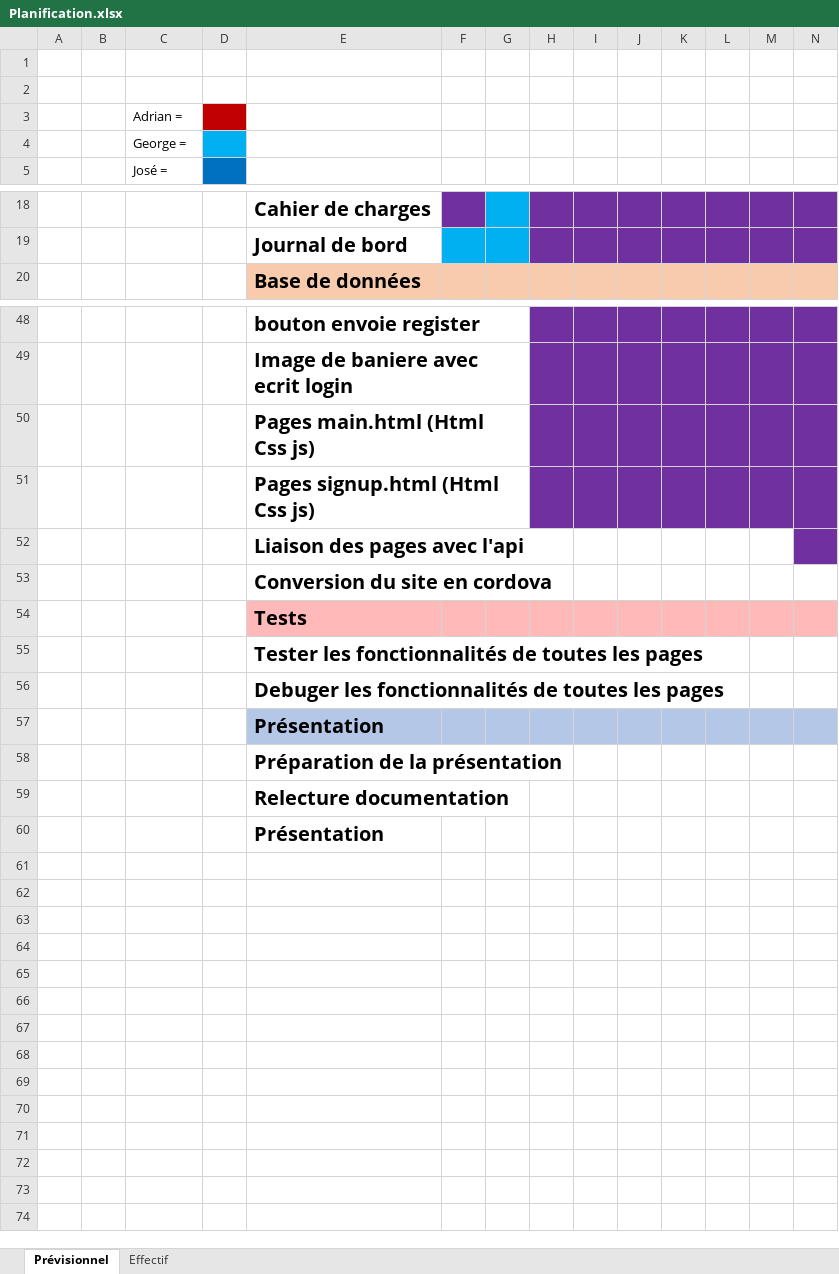
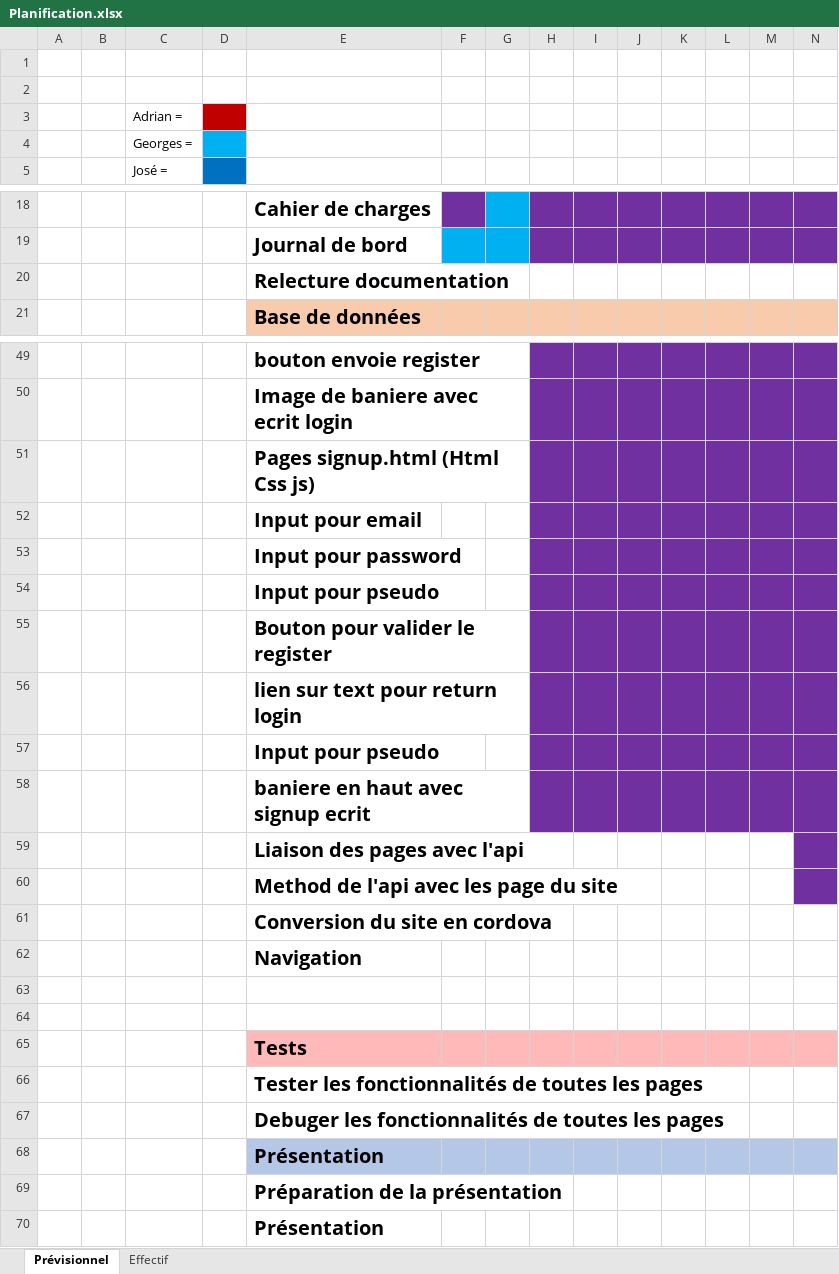
Before and after one commit to AdrianBmgrt/GameAdvice, an Excel workbook: planning/Planification.xlsx, sheet Prévisionnel, drawn as a sheet; only a part is shown, gaps mark what is left out; values as stored, in another font and other column widths than the file's, no borders; removed rows and columns are numbered as before the commit, all else as after; rows hold the shown columns only; the diff names each change by its address in the sheet, - before the commit and + after, or states it on an @@ line.

Commit message:
Update Planification.xlsx

```diff
--- a/planning/Planification.xlsx (sheet Prévisionnel)
+++ b/planning/Planification.xlsx (sheet Prévisionnel)
-C4: George =
+C4: Georges =
@@ row 59 moved to row 20: Relecture documentation @@
-row 50:  |  |  |  | Pages main.html (Html Css js)
+row 52:  |  |  |  | Input pour email
+row 53:  |  |  |  | Input pour password
+row 54:  |  |  |  | Input pour pseudo
+row 55:  |  |  |  | Bouton pour valider le register
+row 56:  |  |  |  | lien sur text pour return login
+row 57:  |  |  |  | Input pour pseudo
+row 58:  |  |  |  | baniere en haut avec signup ecrit
+row 60:  |  |  |  | Method de l'api avec les page du site
+row 62:  |  |  |  | Navigation
+row 63: (empty)
+row 64: (empty)
```
